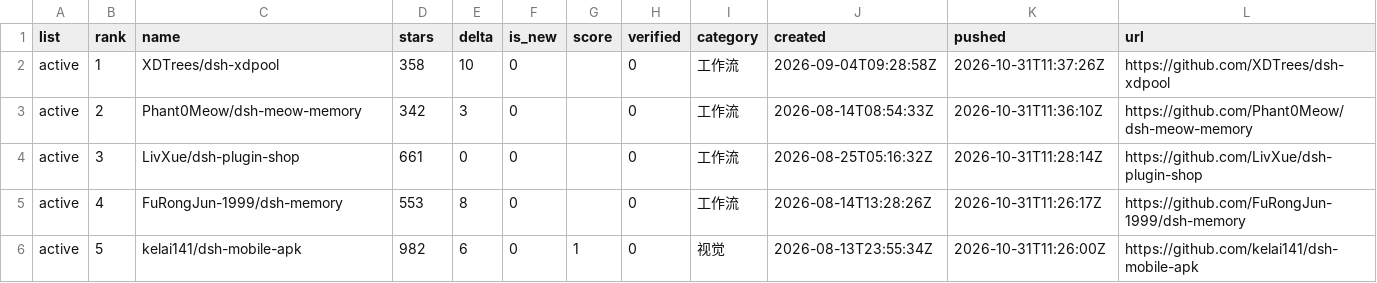
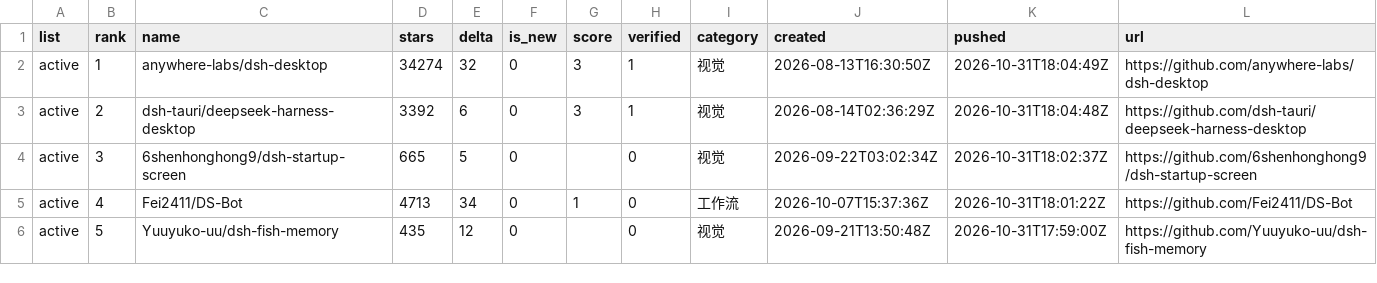
Before and after one commit to dsh-pulse/dsh-daily-pulse, a CSV file: reports/data/active-board.csv, drawn as a sheet.

```diff
--- a/reports/data/active-board.csv
+++ b/reports/data/active-board.csv
@@ -1,6 +1,6 @@
 list,rank,name,stars,delta,is_new,score,verified,category,created,pushed,url
-active,1,XDTrees/dsh-xdpool,358,10,0,,0,工作流,2026-09-04T09:28:58Z,2026-10-31T11:37:26Z,https://github.com/XDTrees/dsh-xdpool
-active,2,Phant0Meow/dsh-meow-memory,342,3,0,,0,工作流,2026-08-14T08:54:33Z,2026-10-31T11:36:10Z,https://github.com/Phant0Meow/dsh-meow-memory
-active,3,LivXue/dsh-plugin-shop,661,0,0,,0,工作流,2026-08-25T05:16:32Z,2026-10-31T11:28:14Z,https://github.com/LivXue/dsh-plugin-shop
-active,4,FuRongJun-1999/dsh-memory,553,8,0,,0,工作流,2026-08-14T13:28:26Z,2026-10-31T11:26:17Z,https://github.com/FuRongJun-1999/dsh-memory
-active,5,kelai141/dsh-mobile-apk,982,6,0,1,0,视觉,2026-08-13T23:55:34Z,2026-10-31T11:26:00Z,https://github.com/kelai141/dsh-mobile-apk
+active,1,anywhere-labs/dsh-desktop,34274,32,0,3,1,视觉,2026-08-13T16:30:50Z,2026-10-31T18:04:49Z,https://github.com/anywhere-labs/dsh-desktop
+active,2,dsh-tauri/deepseek-harness-desktop,3392,6,0,3,1,视觉,2026-08-14T02:36:29Z,2026-10-31T18:04:48Z,https://github.com/dsh-tauri/deepseek-harness-desktop
+active,3,6shenhonghong9/dsh-startup-screen,665,5,0,,0,视觉,2026-09-22T03:02:34Z,2026-10-31T18:02:37Z,https://github.com/6shenhonghong9/dsh-startup-screen
+active,4,Fei2411/DS-Bot,4713,34,0,1,0,工作流,2026-10-07T15:37:36Z,2026-10-31T18:01:22Z,https://github.com/Fei2411/DS-Bot
+active,5,Yuuyuko-uu/dsh-fish-memory,435,12,0,,0,视觉,2026-09-21T13:50:48Z,2026-10-31T17:59:00Z,https://github.com/Yuuyuko-uu/dsh-fish-memory
```
Also changed, not shown: reports/data/category-boards.csv, reports/data/latest.csv, 16 other files.
